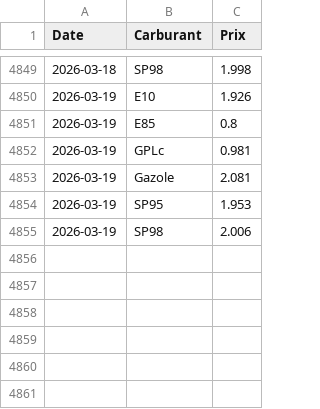
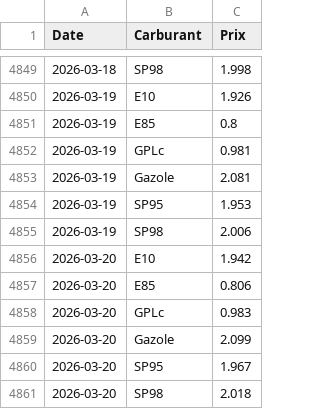
Before and after one commit to amaurychvn/mermet, a CSV file: prix_carburants_quotidien.csv, drawn as a sheet; only a part is shown, gaps mark what is left out.

```diff
--- a/prix_carburants_quotidien.csv
+++ b/prix_carburants_quotidien.csv
@@ -4855 +4855,7 @@ Date,Carburant,Prix
 2026-03-19,SP98,2.006
+2026-03-20,E10,1.942
+2026-03-20,E85,0.806
+2026-03-20,GPLc,0.983
+2026-03-20,Gazole,2.099
+2026-03-20,SP95,1.967
+2026-03-20,SP98,2.018
```
